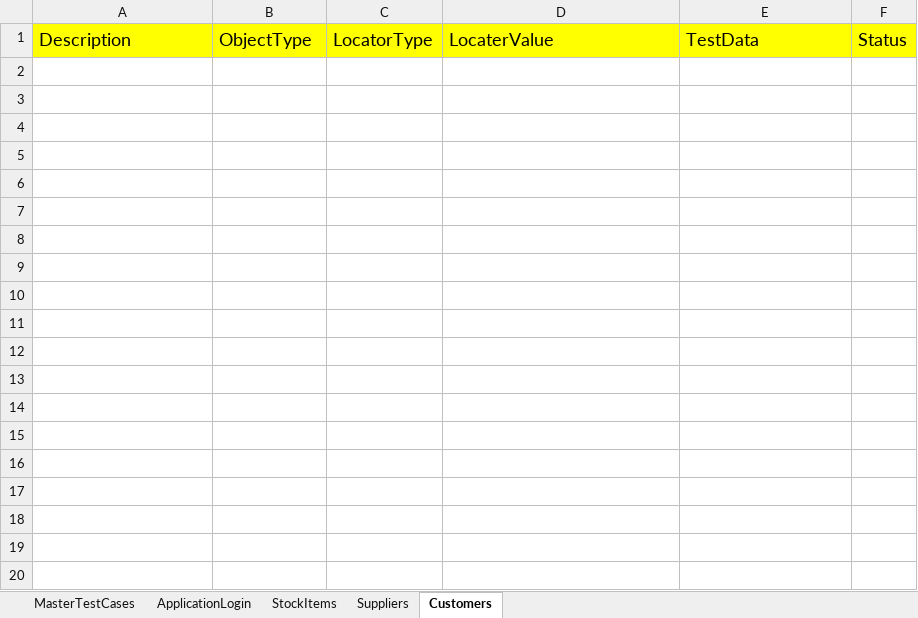
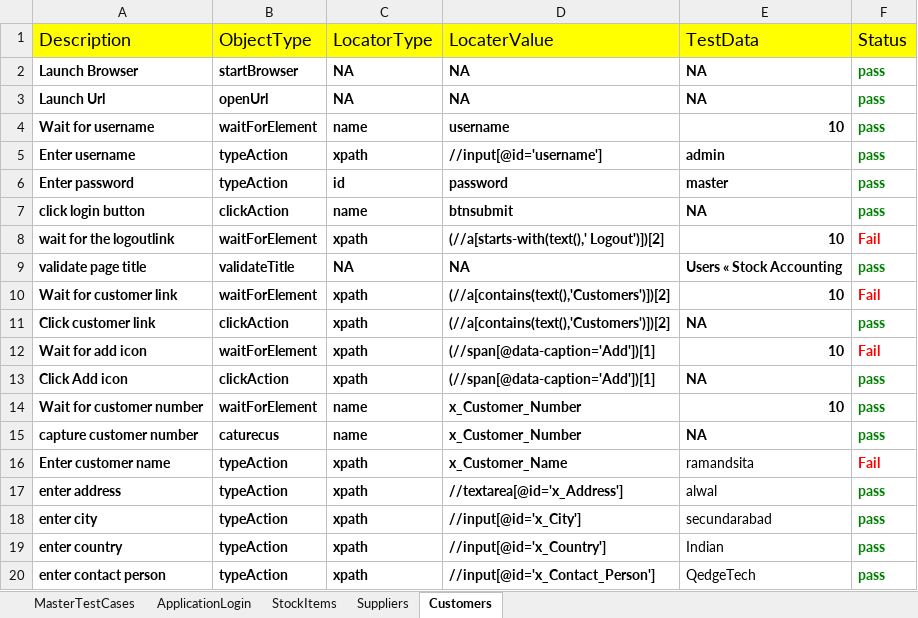
Before and after one commit to KalyanMerugu/HybriadPratice, an Excel workbook: FileOutput/HybridResults.xlsx, sheet Customers, drawn as a sheet; only a part is shown; values as stored, in another font and other column widths than the file's, no borders; the diff covers the shown part only; the diff names each change by its address in the sheet, - before the commit and + after, or states it on an @@ line.

```diff
--- a/FileOutput/HybridResults.xlsx (sheet Customers)
+++ b/FileOutput/HybridResults.xlsx (sheet Customers)
+row 2: Launch Browser | startBrowser | NA | NA | NA | pass
+row 3: Launch Url | openUrl | NA | NA | NA | pass
+row 4: Wait for username | waitForElement | name | username | 10 | pass
+row 5: Enter username | typeAction | xpath | //input[@id='username'] | admin | pass
+row 6: Enter password | typeAction | id | password | master | pass
+row 7: click login button | clickAction | name | btnsubmit | NA | pass
+row 8: wait for the logoutlink | waitForElement | xpath | (//a[starts-with(text(),' Logout')])[2] | 10 | Fail
+row 9: validate page title | validateTitle | NA | NA | Users « Stock Accounting | pass
+row 10: Wait for customer link | waitForElement | xpath | (//a[contains(text(),'Customers')])[2] | 10 | Fail
+row 11: Click customer link | clickAction | xpath | (//a[contains(text(),'Customers')])[2] | NA | pass
+row 12: Wait for add icon | waitForElement | xpath | (//span[@data-caption='Add'])[1] | 10 | Fail
+row 13: Click Add icon | clickAction | xpath | (//span[@data-caption='Add'])[1] | NA | pass
+row 14: Wait for customer number | waitForElement | name | x_Customer_Number | 10 | pass
+row 15: capture customer number | caturecus | name | x_Customer_Number | NA | pass
+row 16: Enter customer name | typeAction | xpath | x_Customer_Name | ramandsita | Fail
+row 17: enter address | typeAction | xpath | //textarea[@id='x_Address'] | alwal | pass
+row 18: enter city | typeAction | xpath | //input[@id='x_City'] | secundarabad | pass
+row 19: enter country | typeAction | xpath | //input[@id='x_Country'] | Indian | pass
+row 20: enter contact person | typeAction | xpath | //input[@id='x_Contact_Person'] | QedgeTech | pass
```
Also changed, not shown: 12 added rows elsewhere in this sheet, sheet Suppliers, sheet StockItems, sheet ApplicationLogin, sheet MasterTestCases, FileInput/Controller.xlsx, 21 other files.
